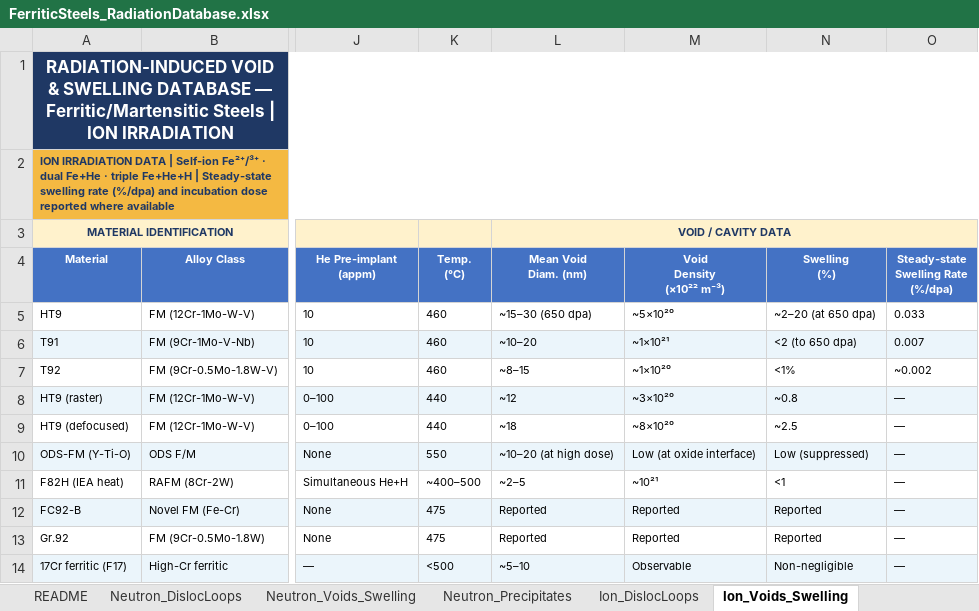
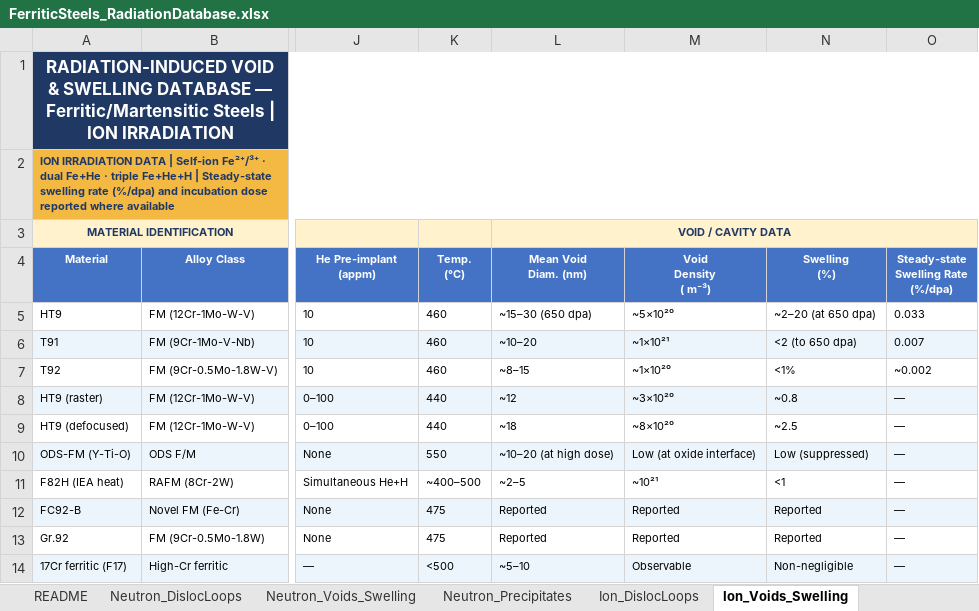
Before and after one commit to Ghoniem-Org/RadCluster, an Excel workbook: RadCluster_2_1/Eurofer_micro_database/FerriticSteels_RadiationDatabase.xlsx, sheet Ion_Voids_Swelling, drawn as a sheet; only a part is shown, gaps mark what is left out; values as stored, in another font and other column widths than the file's, no borders; ↵ is a line break in a cell; the diff names each change by its address in the sheet, - before the commit and + after, or states it on an @@ line.

```diff
--- a/RadCluster_2_1/Eurofer_micro_database/FerriticSteels_RadiationDatabase.xlsx (sheet Ion_Voids_Swelling)
+++ b/RadCluster_2_1/Eurofer_micro_database/FerriticSteels_RadiationDatabase.xlsx (sheet Ion_Voids_Swelling)
-M4: Void ↵ Density ↵ (×10²² m⁻³)
+M4: Void ↵ Density ↵ ( m⁻³)
```
Also changed, not shown: sheet Ion_He_Bubbles, sheet Neutron_Voids_Swelling, sheet Ion_DislocLoops, other sheet tabs, 36 other files.
